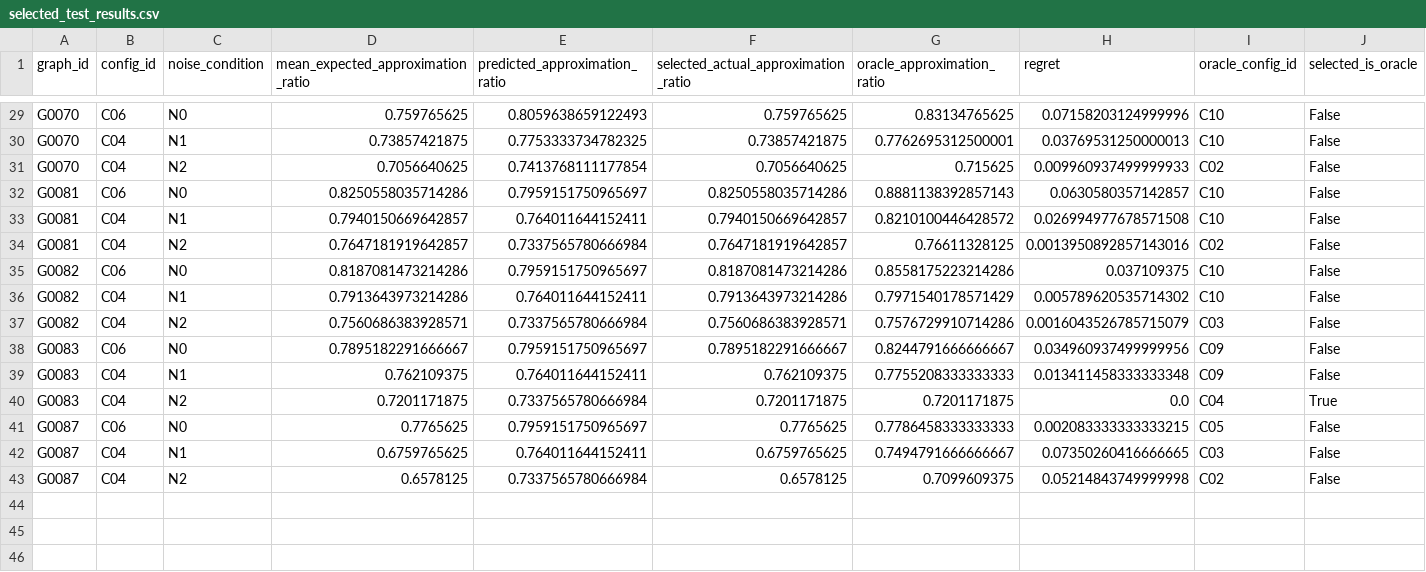
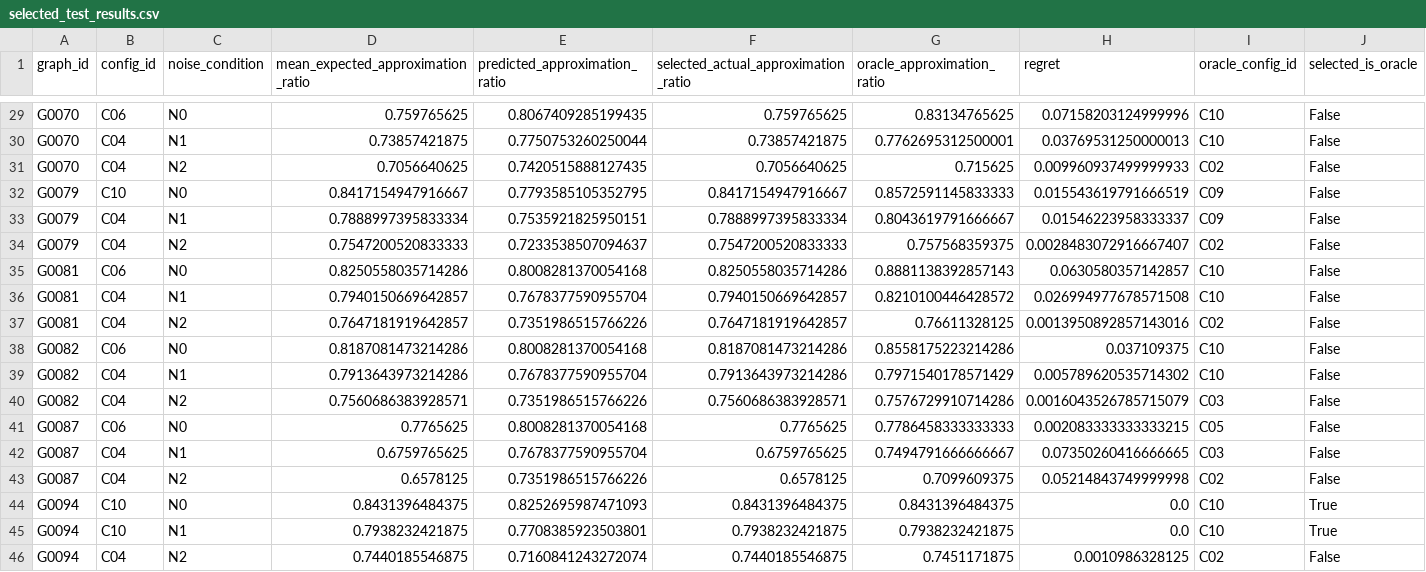
Before and after one commit to Sanjayram3269/QAOA, a CSV file: data/ml/model_comparison/selected_test_results.csv, drawn as a sheet; only a part is shown, gaps mark what is left out; removed rows and columns are numbered as before the commit, all else as after; the diff covers the shown part only; the diff names each change by its address in the sheet, - before the commit and + after, or states it on an @@ line.

```diff
--- a/data/ml/model_comparison/selected_test_results.csv
+++ b/data/ml/model_comparison/selected_test_results.csv
-E29 (predicted_approximation_ratio): 0.8059638659122493
+E29 (predicted_approximation_ratio): 0.8067409285199435
-E30 (predicted_approximation_ratio): 0.7753333734782325
+E30 (predicted_approximation_ratio): 0.7750753260250044
-E31 (predicted_approximation_ratio): 0.7413768111177854
+E31 (predicted_approximation_ratio): 0.7420515888127435
+row 32: G0079 | C10 | N0 | 0.8417154947916667 | 0.7793585105352795 | 0.8417154947916667 | 0.8572591145833333 | 0.015543619791666519 | C09 | False
+row 33: G0079 | C04 | N1 | 0.7888997395833334 | 0.7535921825950151 | 0.7888997395833334 | 0.8043619791666667 | 0.01546223958333337 | C09 | False
+row 34: G0079 | C04 | N2 | 0.7547200520833333 | 0.7233538507094637 | 0.7547200520833333 | 0.757568359375 | 0.0028483072916667407 | C02 | False
-E35 (predicted_approximation_ratio): 0.7959151750965697
+E35 (predicted_approximation_ratio): 0.8008281370054168
-E36 (predicted_approximation_ratio): 0.764011644152411
+E36 (predicted_approximation_ratio): 0.7678377590955704
-E37 (predicted_approximation_ratio): 0.7337565780666984
+E37 (predicted_approximation_ratio): 0.7351986515766226
-E38 (predicted_approximation_ratio): 0.7959151750965697
+E38 (predicted_approximation_ratio): 0.8008281370054168
-E39 (predicted_approximation_ratio): 0.764011644152411
+E39 (predicted_approximation_ratio): 0.7678377590955704
-E40 (predicted_approximation_ratio): 0.7337565780666984
+E40 (predicted_approximation_ratio): 0.7351986515766226
-row 38: G0083 | C06 | N0 | 0.7895182291666667 | 0.7959151750965697 | 0.7895182291666667 | 0.8244791666666667 | 0.034960937499999956 | C09 | False
-row 39: G0083 | C04 | N1 | 0.762109375 | 0.764011644152411 | 0.762109375 | 0.7755208333333333 | 0.013411458333333348 | C09 | False
-row 40: G0083 | C04 | N2 | 0.7201171875 | 0.7337565780666984 | 0.7201171875 | 0.7201171875 | 0.0 | C04 | True
-E41 (predicted_approximation_ratio): 0.7959151750965697
+E41 (predicted_approximation_ratio): 0.8008281370054168
-E42 (predicted_approximation_ratio): 0.764011644152411
+E42 (predicted_approximation_ratio): 0.7678377590955704
-E43 (predicted_approximation_ratio): 0.7337565780666984
+E43 (predicted_approximation_ratio): 0.7351986515766226
+row 44: G0094 | C10 | N0 | 0.8431396484375 | 0.8252695987471093 | 0.8431396484375 | 0.8431396484375 | 0.0 | C10 | True
+row 45: G0094 | C10 | N1 | 0.7938232421875 | 0.7708385923503801 | 0.7938232421875 | 0.7938232421875 | 0.0 | C10 | True
+row 46: G0094 | C04 | N2 | 0.7440185546875 | 0.7160841243272074 | 0.7440185546875 | 0.7451171875 | 0.0010986328125 | C02 | False
```
Also changed, not shown: 31 edited cells elsewhere in this file, data/ml/final_analysis/graph_level_summary.csv, data/ml/final_analysis/per_graph_test_results.csv, 28 other files.
